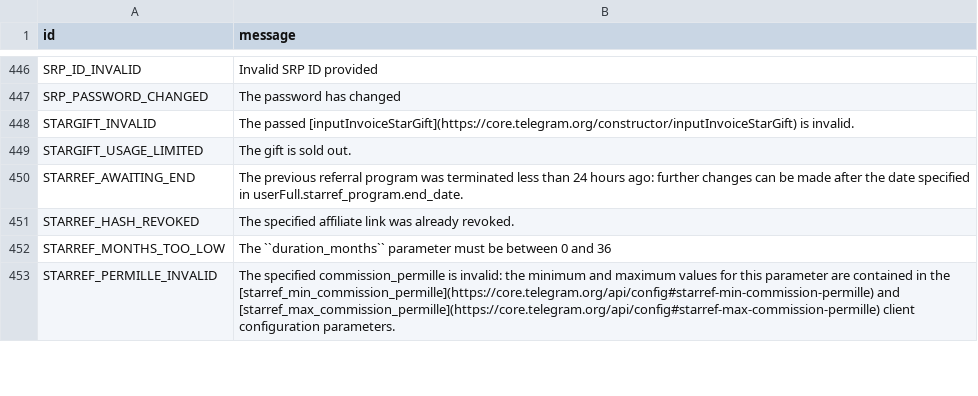
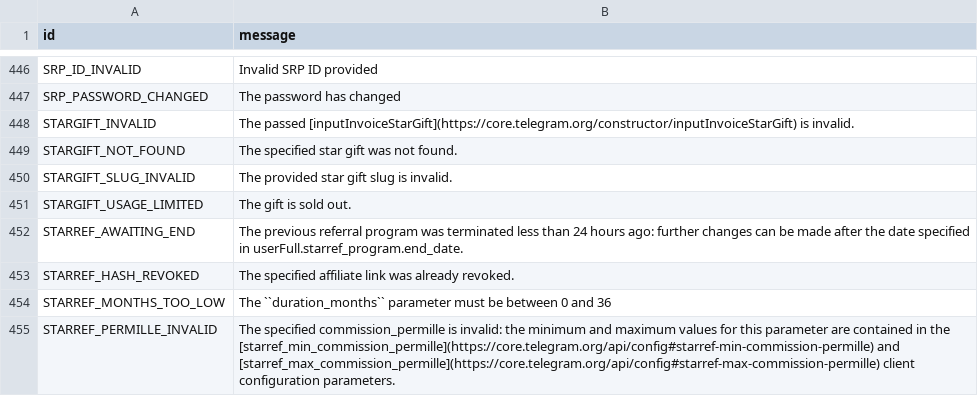
Before and after one commit to TelegramPlayground/PyroTGFork, a TSV file: compiler/errors/source/400_BAD_REQUEST.tsv, drawn as a sheet; only a part is shown, gaps mark what is left out.

Commit message:
Add some errors to known errors (KurimuzonAkuma/pyrogram#128)
Co-authored-by: thernsdr <thernsdr@users.noreply.github.com>
Co-authored-by: KurimuzonAkuma <KurimuzonAkuma@users.noreply.github.com>

```diff
--- a/compiler/errors/source/400_BAD_REQUEST.tsv
+++ b/compiler/errors/source/400_BAD_REQUEST.tsv
@@ -448,2 +448,4 @@ SRP_PASSWORD_CHANGED	The password has changed
 STARGIFT_INVALID	The passed [inputInvoiceStarGift](https://core.telegram.org/constructor/inputInvoiceStarGift) is invalid.
+STARGIFT_NOT_FOUND	The specified star gift was not found.
+STARGIFT_SLUG_INVALID	The provided star gift slug is invalid.
 STARGIFT_USAGE_LIMITED	The gift is sold out.
```
